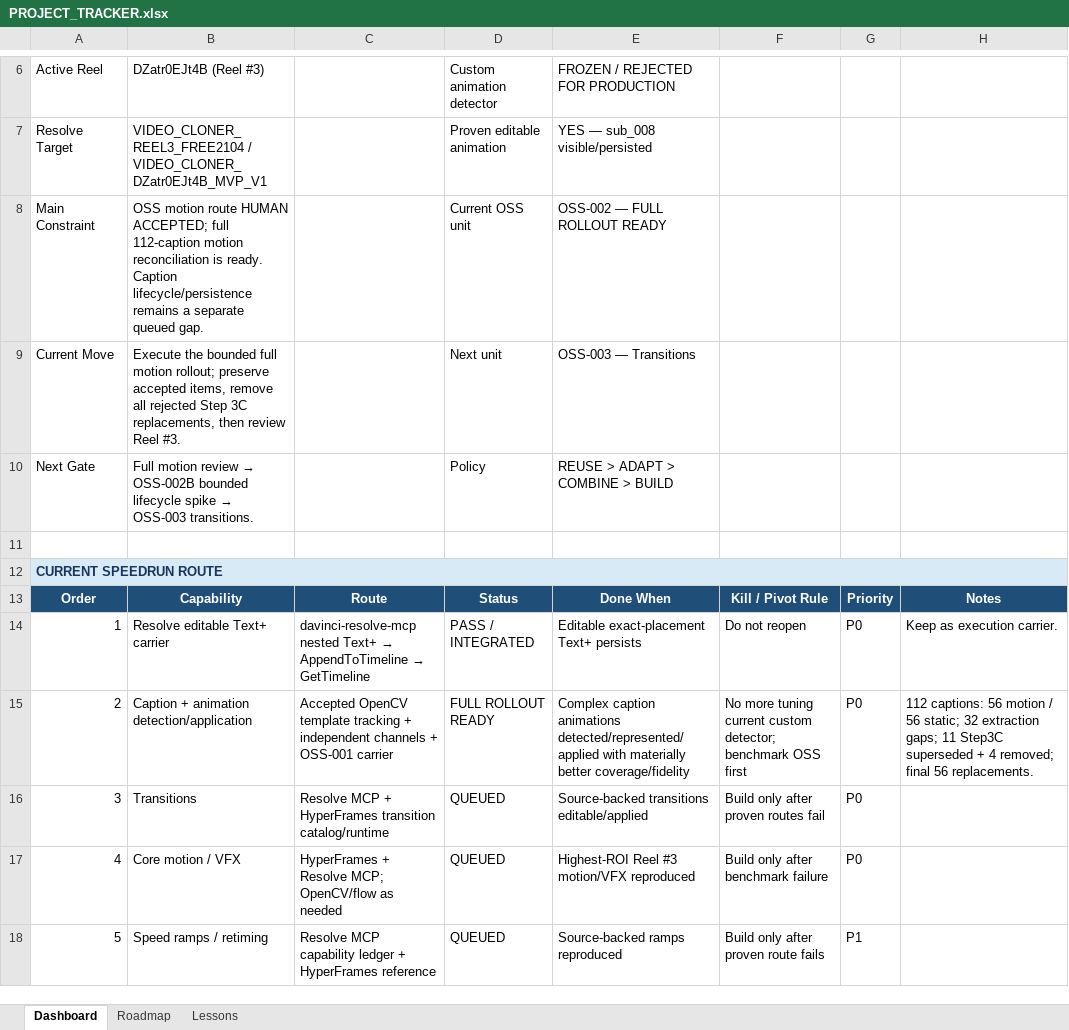
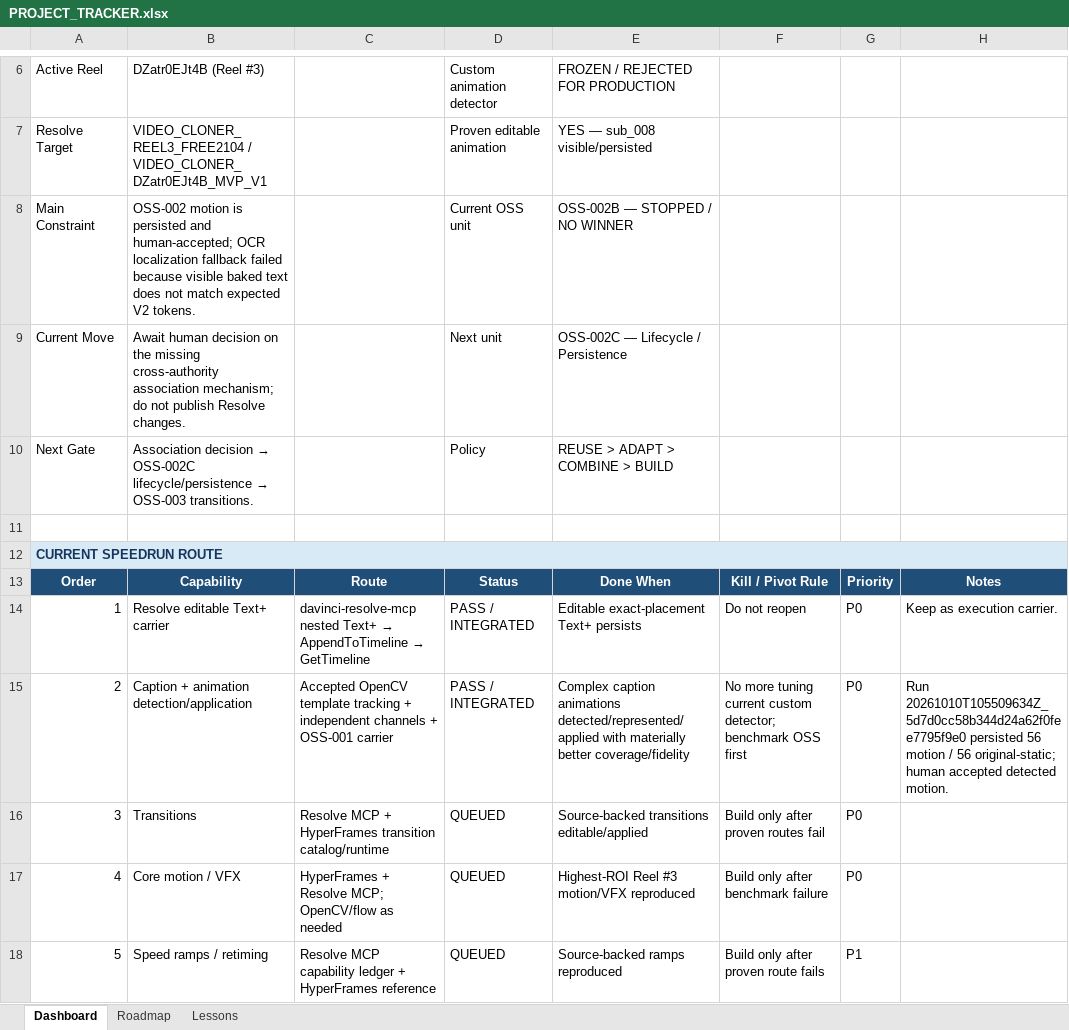
Before and after one commit to TnS101/video-cloner, an Excel workbook: PROJECT_TRACKER.xlsx, sheet Dashboard, drawn as a sheet; only a part is shown, gaps mark what is left out; values as stored, in another font and other column widths than the file's, no borders; the diff names each change by its address in the sheet, - before the commit and + after, or states it on an @@ line.

Commit message:
Record OSS-002B OCR localization stop decision

```diff
--- a/PROJECT_TRACKER.xlsx (sheet Dashboard)
+++ b/PROJECT_TRACKER.xlsx (sheet Dashboard)
-B8: OSS motion route HUMAN ACCEPTED; full 112-caption motion reconciliation is ready. Caption lifecycle/persistence remains a separate queued gap.
+B8: OSS-002 motion is persisted and human-accepted; OCR localization fallback failed because visible baked text does not match expected V2 tokens.
-E8: OSS-002 — FULL ROLLOUT READY
+E8: OSS-002B — STOPPED / NO WINNER
-B9: Execute the bounded full motion rollout; preserve accepted items, remove all rejected Step 3C replacements, then review Reel #3.
+B9: Await human decision on the missing cross-authority association mechanism; do not publish Resolve changes.
-E9: OSS-003 — Transitions
+E9: OSS-002C — Lifecycle / Persistence
@@ B10: Full motion review → OSS-002B bounded lifecycle spike → OSS-003… → Association decision → OSS-002C lifecycle/persistence → OSS-003… @@
-D15: FULL ROLLOUT READY
+D15: PASS / INTEGRATED
-H15: 112 captions: 56 motion / 56 static; 32 extraction gaps; 11 Step3C superseded + 4 removed; final 56 replacements.
+H15: Run 20261010T105509634Z_5d7d0cc58b344d24a62f0fee7795f9e0 persisted 56 motion / 56 original-static; human accepted detected motion.
```
Also changed, not shown: sheet Roadmap, 9 other files.
